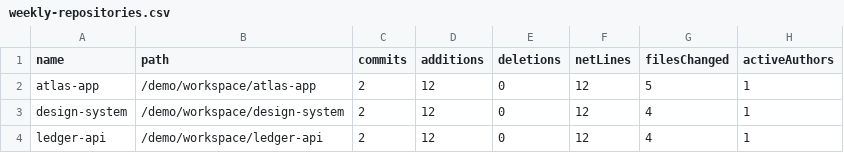
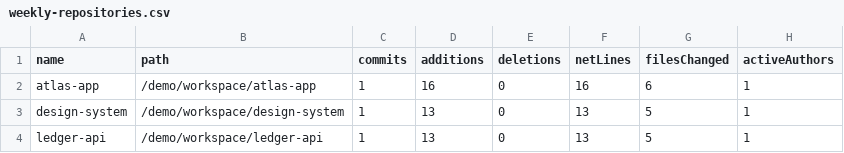
Before and after one commit to jdelaire/project-watcher, a CSV file: docs/demo/csv/weekly-repositories.csv, drawn as a sheet.

```diff
--- a/docs/demo/csv/weekly-repositories.csv
+++ b/docs/demo/csv/weekly-repositories.csv
@@ -1,4 +1,4 @@
 name,path,commits,additions,deletions,netLines,filesChanged,activeAuthors
-atlas-app,/demo/workspace/atlas-app,2,12,0,12,5,1
-design-system,/demo/workspace/design-system,2,12,0,12,4,1
-ledger-api,/demo/workspace/ledger-api,2,12,0,12,4,1
+atlas-app,/demo/workspace/atlas-app,1,16,0,16,6,1
+design-system,/demo/workspace/design-system,1,13,0,13,5,1
+ledger-api,/demo/workspace/ledger-api,1,13,0,13,5,1
```
Also changed, not shown: docs/demo/csv/repositories.csv, 20 other files.
